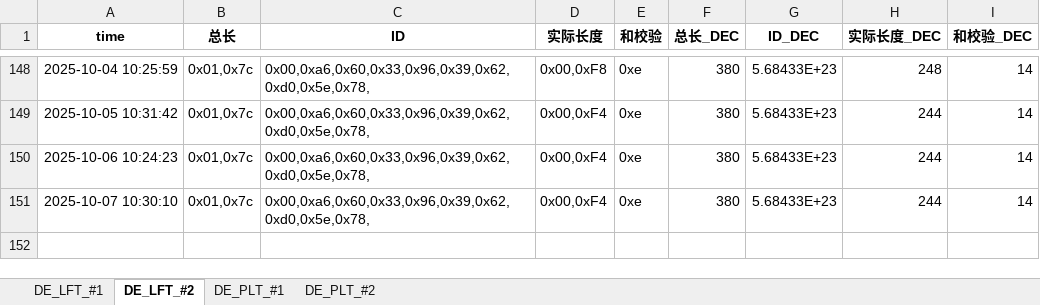
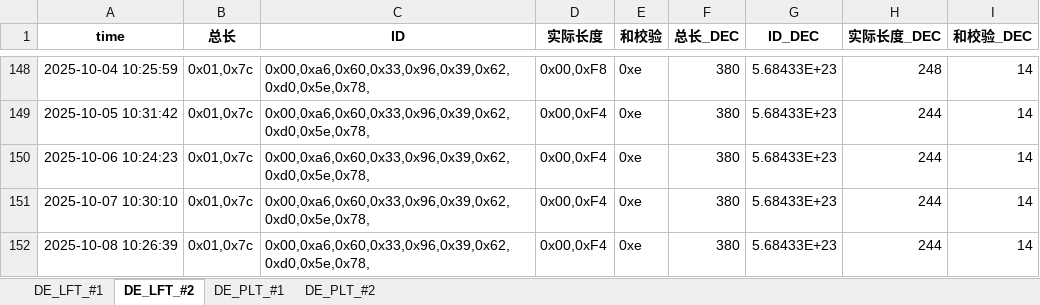
Before and after one commit to weichencsu/tbo_may2025, an Excel workbook: DE2025May_Database_update.xlsx, sheet DE_LFT_#2, drawn as a sheet; only a part is shown, gaps mark what is left out; values as stored, in another font and other column widths than the file's, no borders; the diff names each change by its address in the sheet, - before the commit and + after, or states it on an @@ line.

```diff
--- a/DE2025May_Database_update.xlsx (sheet DE_LFT_#2)
+++ b/DE2025May_Database_update.xlsx (sheet DE_LFT_#2)
+row 152: 2025-10-08 10:26:39 | 0x01,0x7c | 0x00,0xa6,0x60,0x33,0x96,0x39,0x62,0xd0,0x5e,0x78, | 0x00,0xF4 | 0xe | 380 | 5.68433E+23 | 244 | 14
```
Also changed, not shown: sheet DE_PLT_#1, sheet DE_PLT_#2, sheet DE_LFT_#1.
